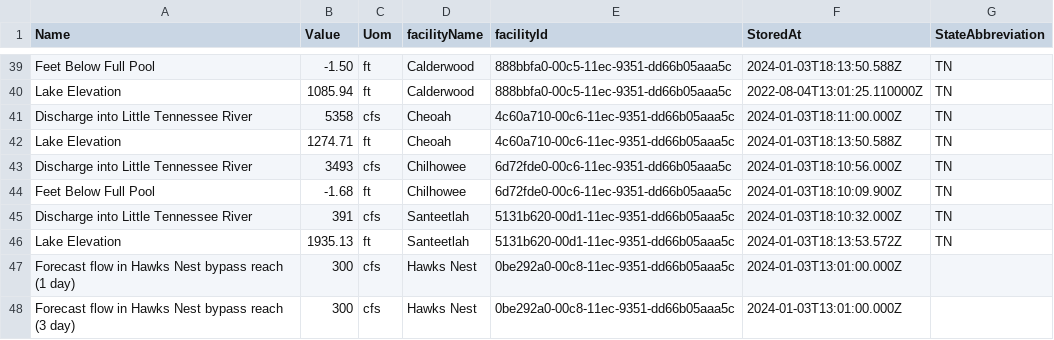
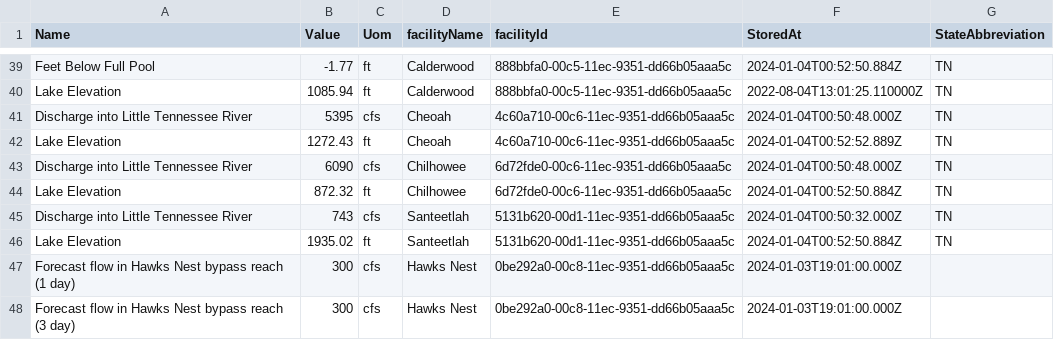
Before and after one commit to abkfenris/safewaters, a CSV file: safewaters.csv, drawn as a sheet; only a part is shown, gaps mark what is left out; the diff covers the shown part only; the diff names each change by its address in the sheet, - before the commit and + after, or states it on an @@ line.

```diff
--- a/safewaters.csv
+++ b/safewaters.csv
-B39 (Value): -1.50
+B39 (Value): -1.77
-F39 (StoredAt): 2024-01-03T18:13:50.588Z
+F39 (StoredAt): 2024-01-04T00:52:50.884Z
-B41 (Value): 5358
+B41 (Value): 5395
-F41 (StoredAt): 2024-01-03T18:11:00.000Z
+F41 (StoredAt): 2024-01-04T00:50:48.000Z
-B42 (Value): 1274.71
+B42 (Value): 1272.43
-F42 (StoredAt): 2024-01-03T18:13:50.588Z
+F42 (StoredAt): 2024-01-04T00:52:52.889Z
-B43 (Value): 3493
+B43 (Value): 6090
-F43 (StoredAt): 2024-01-03T18:10:56.000Z
+F43 (StoredAt): 2024-01-04T00:50:48.000Z
-A44 (Name): Feet Below Full Pool
+A44 (Name): Lake Elevation
-B44 (Value): -1.68
+B44 (Value): 872.32
-F44 (StoredAt): 2024-01-03T18:10:09.900Z
+F44 (StoredAt): 2024-01-04T00:52:50.884Z
-B45 (Value): 391
+B45 (Value): 743
-F45 (StoredAt): 2024-01-03T18:10:32.000Z
+F45 (StoredAt): 2024-01-04T00:50:32.000Z
-B46 (Value): 1935.13
+B46 (Value): 1935.02
-F46 (StoredAt): 2024-01-03T18:13:53.572Z
+F46 (StoredAt): 2024-01-04T00:52:50.884Z
-F47:F48 (StoredAt): 2024-01-03T13:01:00.000Z
+F47:F48 (StoredAt): 2024-01-03T19:01:00.000Z
```
Also changed, not shown: 62 edited cells elsewhere in this file.
